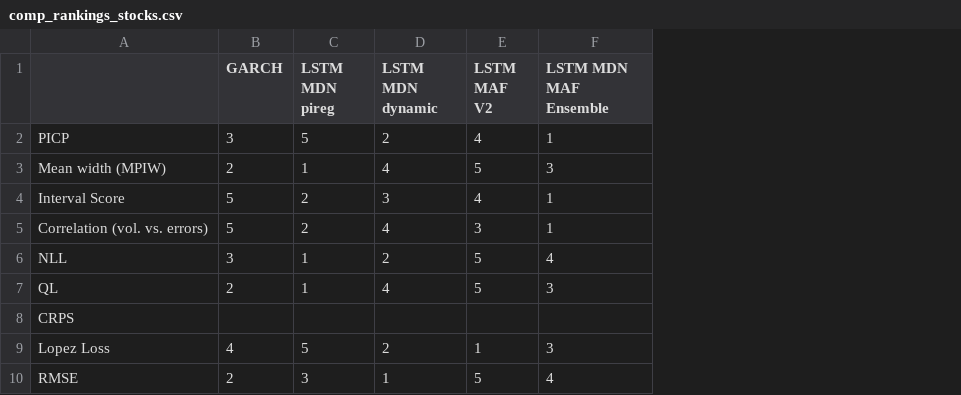
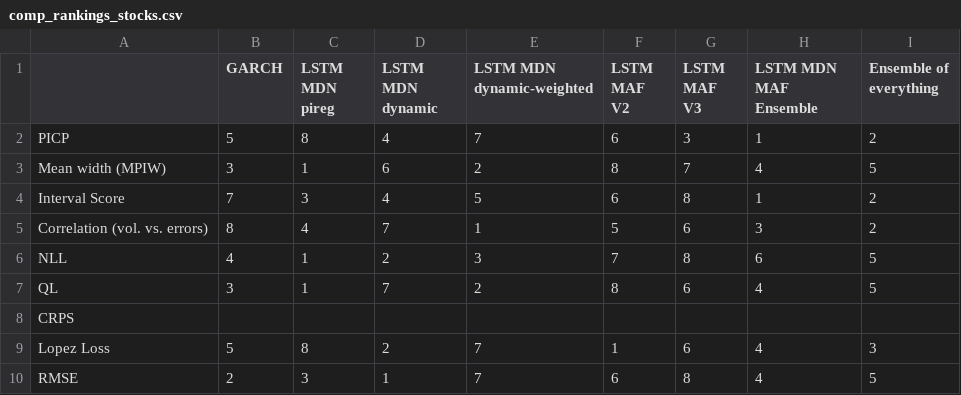
Before and after one commit to tjespe/master, a CSV file: Code/results/comp_rankings_stocks.csv, drawn as a sheet; only a part is shown; addresses are those after the commit; the diff covers the shown part only; the diff names each change by its address in the sheet, - before the commit and + after, or states it on an @@ line.

```diff
--- a/Code/results/comp_rankings_stocks.csv
+++ b/Code/results/comp_rankings_stocks.csv
+column E (LSTM MDN dynamic-weighted), rows 2-10: 7 | 2 | 5 | 1 | 3 | 2 |  | 7 | 7
+column G (LSTM MAF V3), rows 2-10: 3 | 7 | 8 | 6 | 8 | 6 |  | 6 | 8
+column I (Ensemble of everything), rows 2-10: 2 | 5 | 2 | 2 | 5 | 5 |  | 3 | 5
-B2 (GARCH): 3
+B2 (GARCH): 5
-C2 (LSTM MDN pireg): 5
+C2 (LSTM MDN pireg): 8
-D2 (LSTM MDN dynamic): 2
+D2 (LSTM MDN dynamic): 4
-F2 (LSTM MAF V2): 4
+F2 (LSTM MAF V2): 6
-B3 (GARCH): 2
+B3 (GARCH): 3
-D3 (LSTM MDN dynamic): 4
+D3 (LSTM MDN dynamic): 6
-F3 (LSTM MAF V2): 5
+F3 (LSTM MAF V2): 8
-H3 (LSTM MDN MAF Ensemble): 3
+H3 (LSTM MDN MAF Ensemble): 4
-B4 (GARCH): 5
+B4 (GARCH): 7
-C4 (LSTM MDN pireg): 2
+C4 (LSTM MDN pireg): 3
-D4 (LSTM MDN dynamic): 3
+D4 (LSTM MDN dynamic): 4
-F4 (LSTM MAF V2): 4
+F4 (LSTM MAF V2): 6
-B5 (GARCH): 5
+B5 (GARCH): 8
-C5 (LSTM MDN pireg): 2
+C5 (LSTM MDN pireg): 4
-D5 (LSTM MDN dynamic): 4
+D5 (LSTM MDN dynamic): 7
-F5 (LSTM MAF V2): 3
+F5 (LSTM MAF V2): 5
-H5 (LSTM MDN MAF Ensemble): 1
+H5 (LSTM MDN MAF Ensemble): 3
-B6 (GARCH): 3
+B6 (GARCH): 4
-F6 (LSTM MAF V2): 5
+F6 (LSTM MAF V2): 7
-H6 (LSTM MDN MAF Ensemble): 4
+H6 (LSTM MDN MAF Ensemble): 6
-B7 (GARCH): 2
+B7 (GARCH): 3
-D7 (LSTM MDN dynamic): 4
+D7 (LSTM MDN dynamic): 7
-F7 (LSTM MAF V2): 5
+F7 (LSTM MAF V2): 8
-H7 (LSTM MDN MAF Ensemble): 3
+H7 (LSTM MDN MAF Ensemble): 4
-B9 (GARCH): 4
+B9 (GARCH): 5
-C9 (LSTM MDN pireg): 5
+C9 (LSTM MDN pireg): 8
-H9 (LSTM MDN MAF Ensemble): 3
+H9 (LSTM MDN MAF Ensemble): 4
-F10 (LSTM MAF V2): 5
+F10 (LSTM MAF V2): 6
```
Also changed, not shown: 21 edited cells elsewhere in this file, Code/results/comp_results_stocks.csv, 4 other files.
